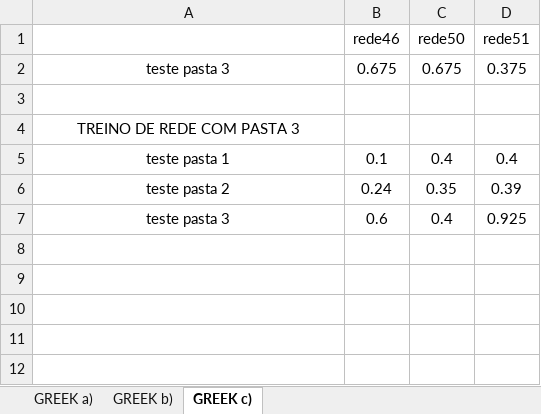
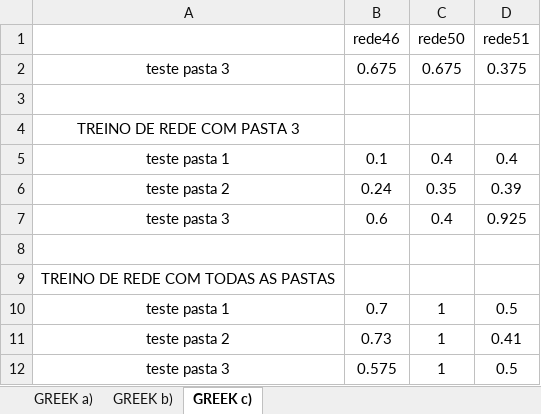
Before and after one commit to JOSEALM3IDA/isec-trabalho-cr, an Excel workbook: Estudo.xlsx, sheet GREEK c), drawn as a sheet; values as stored, in another font and other column widths than the file's, no borders; conditional formats not drawn; the diff names each change by its address in the sheet, - before the commit and + after, or states it on an @@ line.

```diff
--- a/Estudo.xlsx (sheet GREEK c))
+++ b/Estudo.xlsx (sheet GREEK c))
+row 8: (empty)
+row 9: TREINO DE REDE COM TODAS AS PASTAS
+row 10: teste pasta 1 | 0.7 | 1 | 0.5
+row 11: teste pasta 2 | 0.73 | 1 | 0.41
+row 12: teste pasta 3 | 0.575 | 1 | 0.5
```
Also changed, not shown: 3 other files.
